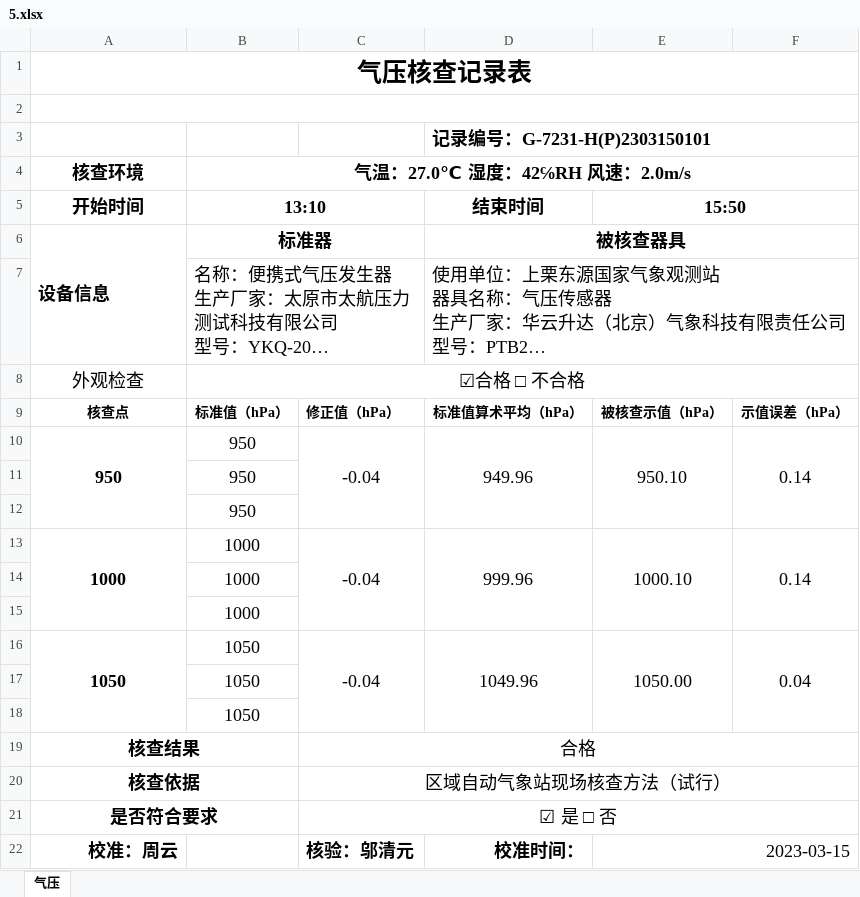
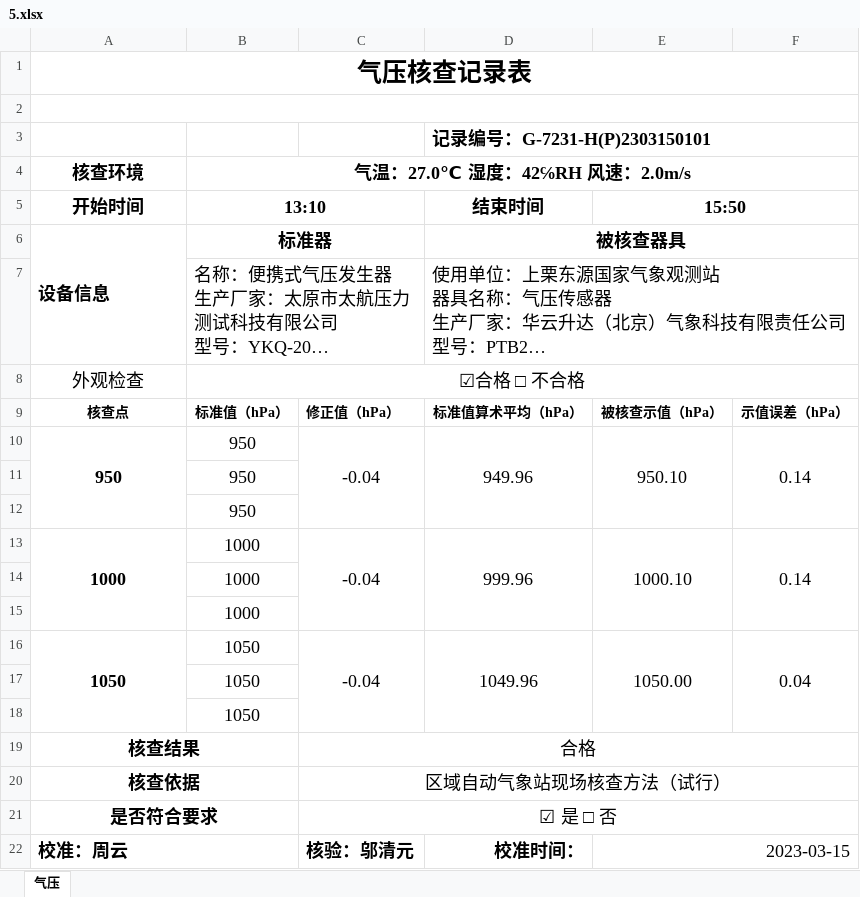
Before and after one commit to shanzhashu/shanzhashu, an Excel workbook: FillWeatherStat/5.xlsx, sheet 气压, drawn as a sheet; long unchanged cells end in …; values as stored, in another font and other column widths than the file's, no borders; the diff names each change by its address in the sheet, - before the commit and + after, or states it on an @@ line.

```diff
--- a/FillWeatherStat/5.xlsx (sheet 气压)
+++ b/FillWeatherStat/5.xlsx (sheet 气压)
-A22 alignment: right
+A22 alignment: left
+A22:B22 merged
```
Also changed, not shown: 2 other files.
